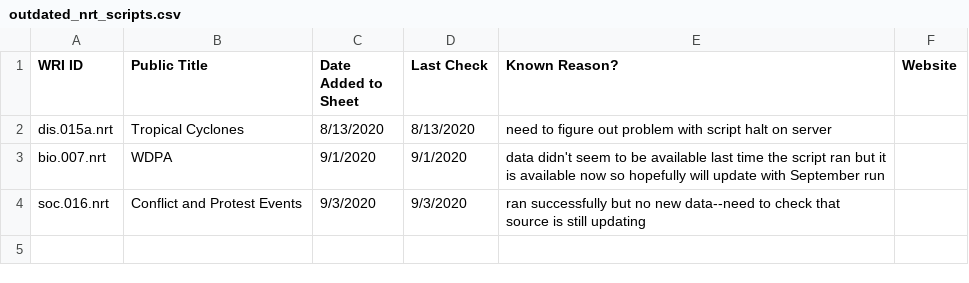
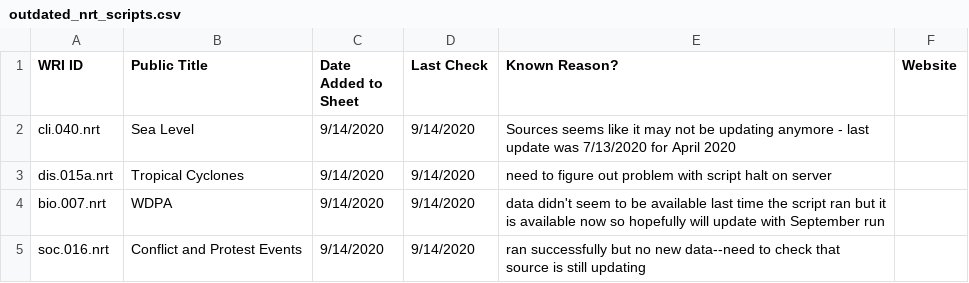
Before and after one commit to resource-watch/nrt-scripts, a CSV file: check_if_nrt_datasets_current/outdated_nrt_scripts.csv, drawn as a sheet.

Commit message:
Update outdated_nrt_scripts.csv

```diff
--- a/check_if_nrt_datasets_current/outdated_nrt_scripts.csv
+++ b/check_if_nrt_datasets_current/outdated_nrt_scripts.csv
@@ -1,4 +1,5 @@
 WRI ID,Public Title,Date Added to Sheet,Last Check,Known Reason?,Website
-dis.015a.nrt,Tropical Cyclones,8/13/2020,8/13/2020,need to figure out problem with script halt on server,
-bio.007.nrt,WDPA,9/1/2020,9/1/2020,data didn't seem to be available last time the script ran but it is available now so hopefully will update with September run,
-soc.016.nrt,Conflict and Protest Events,9/3/2020,9/3/2020,ran successfully but no new data--need to check that source is still updating,
+cli.040.nrt,Sea Level,9/14/2020,9/14/2020,Sources seems like it may not be updating anymore - last update was 7/13/2020 for April 2020,
+dis.015a.nrt,Tropical Cyclones,9/14/2020,9/14/2020,need to figure out problem with script halt on server,
+bio.007.nrt,WDPA,9/14/2020,9/14/2020,data didn't seem to be available last time the script ran but it is available now so hopefully will update with September run,
+soc.016.nrt,Conflict and Protest Events,9/14/2020,9/14/2020,ran successfully but no new data--need to check that source is still updating,
```
